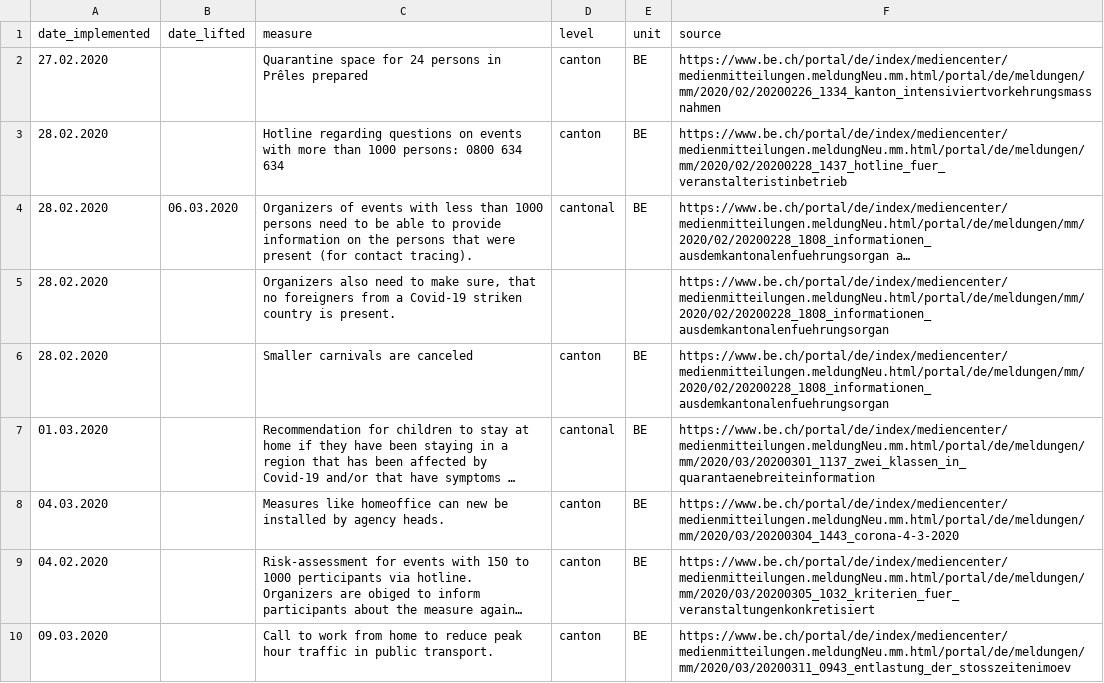
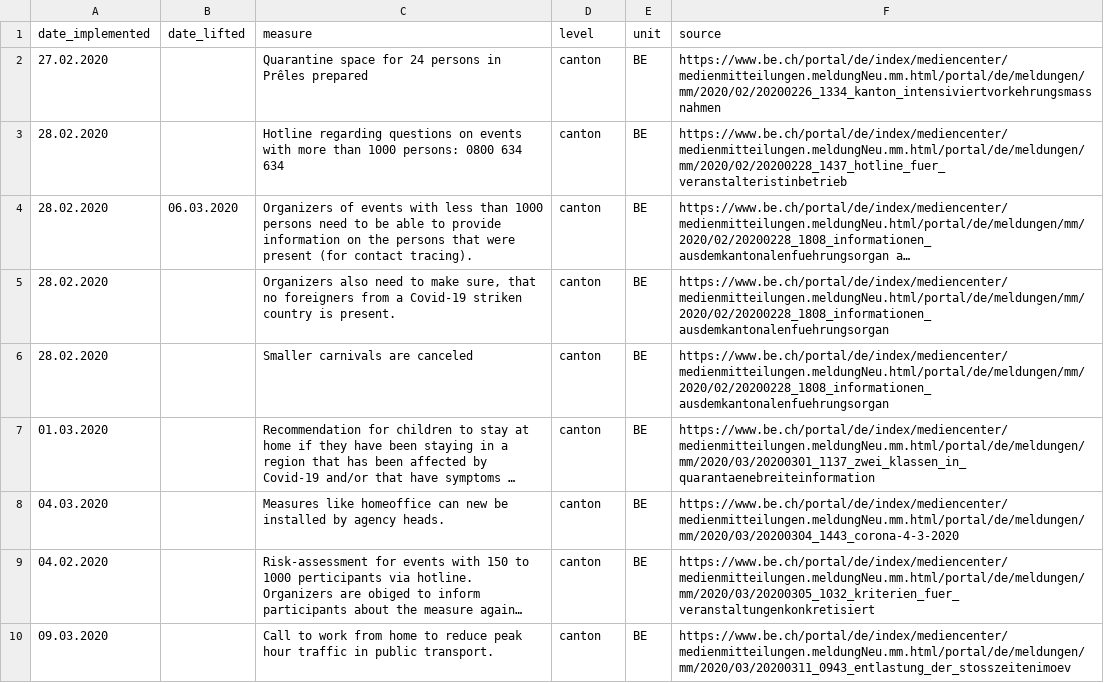
Before and after one commit to baffelli/covid-2019-measures, a CSV file: data/measures_BE.csv, drawn as a sheet; only a part is shown; long unchanged cells end in …; the diff names each change by its address in the sheet, - before the commit and + after, or states it on an @@ line.

Commit message:
Update measures_BE.csv
Fixed missing unit abbrevation

```diff
--- a/data/measures_BE.csv
+++ b/data/measures_BE.csv
-D4 (level): cantonal
+D4 (level): canton
-D5 (level): (empty)
+D5 (level): canton
-E5 (unit): (empty)
+E5 (unit): BE
-D7 (level): cantonal
+D7 (level): canton
```
